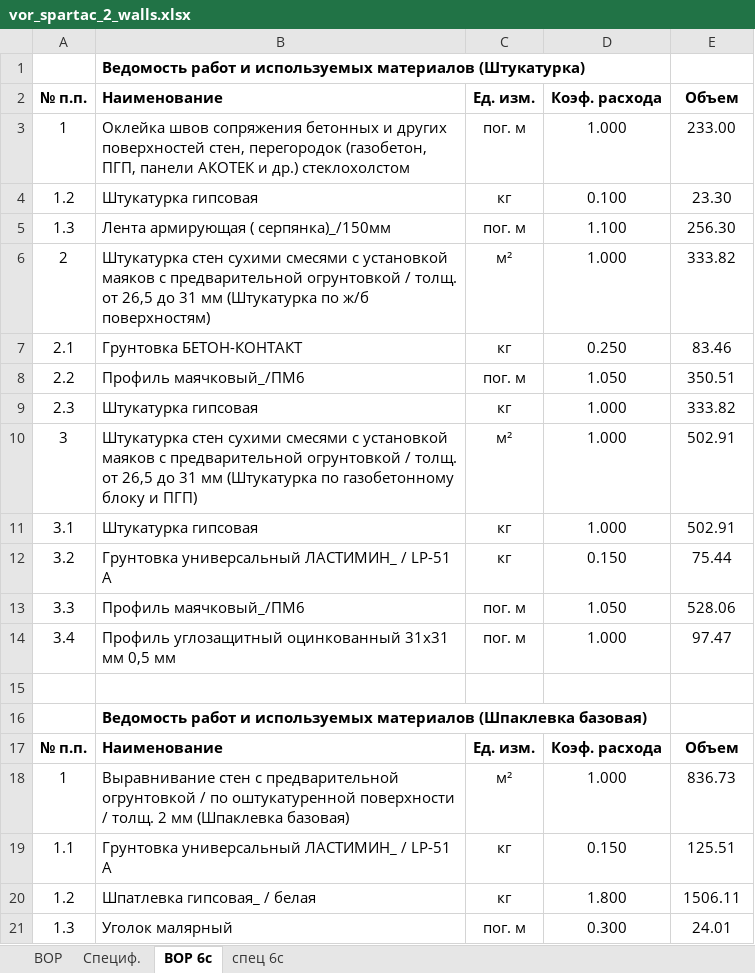
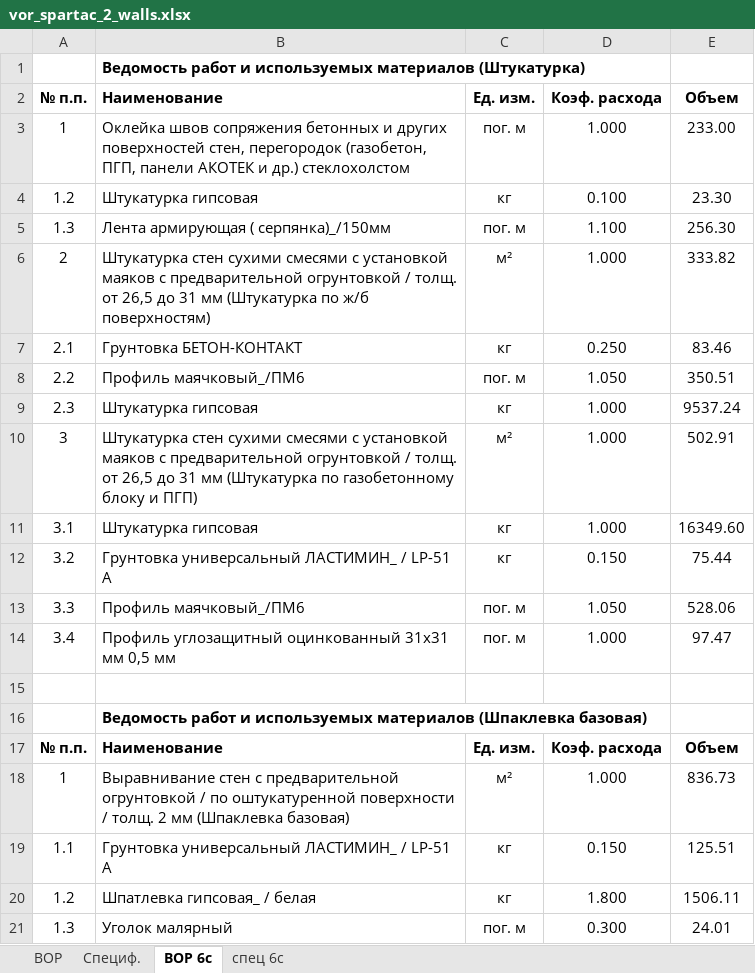
Before and after one commit to Ankkord/projects_schools-school_1-, an Excel workbook: school_2/vor_spartac_2_walls.xlsx, sheet ВОР 6с, drawn as a sheet; values as stored, in another font and other column widths than the file's, no borders; the diff names each change by its address in the sheet, - before the commit and + after, or states it on an @@ line.

```diff
--- a/school_2/vor_spartac_2_walls.xlsx (sheet ВОР 6с)
+++ b/school_2/vor_spartac_2_walls.xlsx (sheet ВОР 6с)
-E9 (Объем): 333.82
+E9 (Объем): 9537.24
-E11 (Объем): 502.91
+E11 (Объем): 16349.60
```
Also changed, not shown: school_2/school_2_KP.xlsx, 1 other file.
